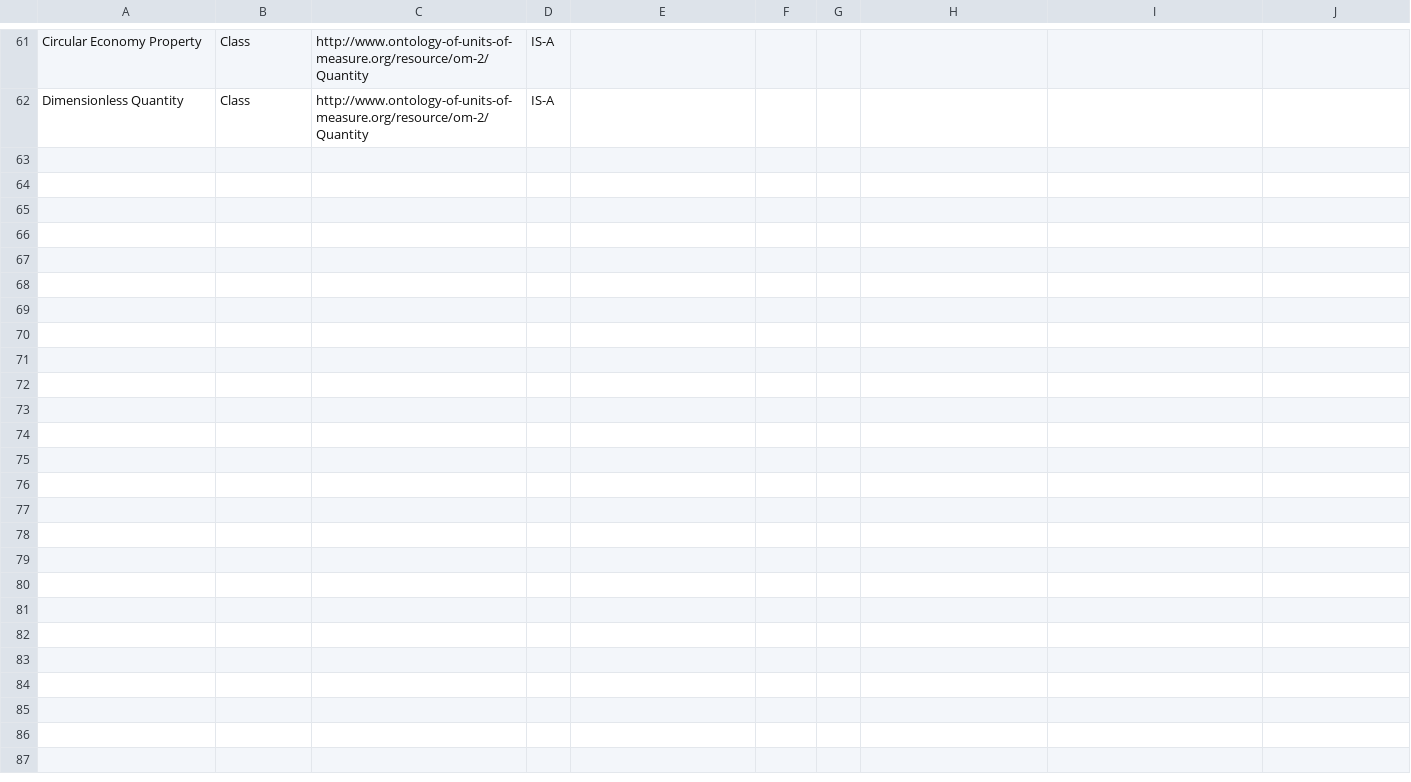
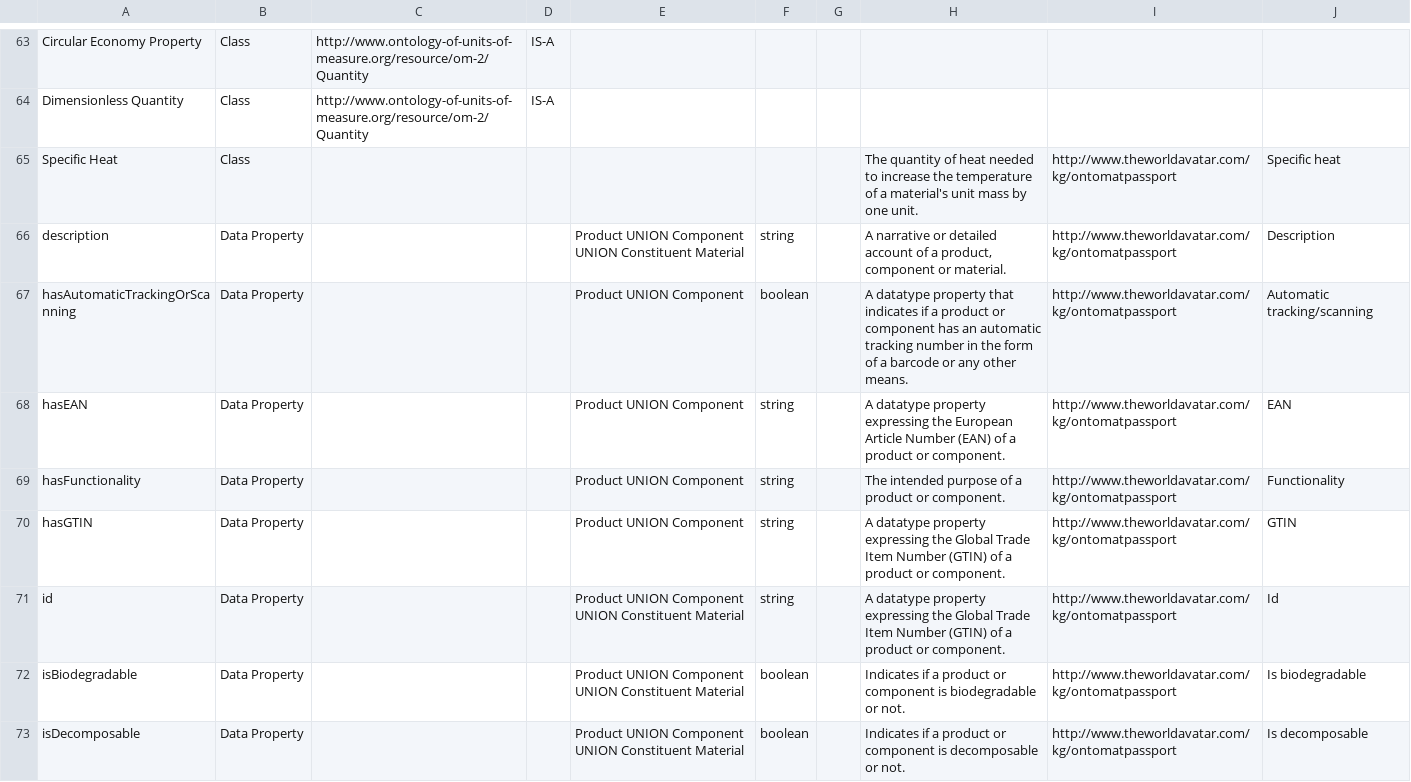
Before and after one commit to TheWorldAvatar/ontology, a CSV file: JPS_Ontology/ontology/ontomatpassport/OntoMatPassport.csv, drawn as a sheet; only a part is shown, gaps mark what is left out; the diff covers the shown part only; the diff names each change by its address in the sheet, - before the commit and + after, or states it on an @@ line.

Commit message:
dev-composite-materials-ontology: Added data properties to the OntoMatPassport.csv file and modified the OntoMatPassport.owl file.

```diff
--- a/JPS_Ontology/ontology/ontomatpassport/OntoMatPassport.csv
+++ b/JPS_Ontology/ontology/ontomatpassport/OntoMatPassport.csv
+row 65: Specific Heat | Class |  |  |  |  |  | The quantity of heat needed to increase the temperature of a material's unit mass by one unit. | http://www.theworldavatar.com/kg/ontomatpassport | Specific heat
+row 66: description | Data Property |  |  | Product UNION Component UNION Constituent Material | string |  | A narrative or detailed account of a product, component or material. | http://www.theworldavatar.com/kg/ontomatpassport | Description
+row 67: hasAutomaticTrackingOrScanning | Data Property |  |  | Product UNION Component | boolean |  | A datatype property that indicates if a product or component has an automatic tracking number in the form of a barcode or any other means. | http://www.theworldavatar.com/kg/ontomatpassport | Automatic tracking/scanning
+row 68: hasEAN | Data Property |  |  | Product UNION Component | string |  | A datatype property expressing the European Article Number (EAN) of a product or component. | http://www.theworldavatar.com/kg/ontomatpassport | EAN
+row 69: hasFunctionality | Data Property |  |  | Product UNION Component | string |  | The intended purpose of a product or component. | http://www.theworldavatar.com/kg/ontomatpassport | Functionality
+row 70: hasGTIN | Data Property |  |  | Product UNION Component | string |  | A datatype property expressing the Global Trade Item Number (GTIN) of a product or component. | http://www.theworldavatar.com/kg/ontomatpassport | GTIN
+row 71: id | Data Property |  |  | Product UNION Component UNION Constituent Material | string |  | A datatype property expressing the Global Trade Item Number (GTIN) of a product or component. | http://www.theworldavatar.com/kg/ontomatpassport | Id
+row 72: isBiodegradable | Data Property |  |  | Product UNION Component UNION Constituent Material | boolean |  | Indicates if a product or component is biodegradable or not. | http://www.theworldavatar.com/kg/ontomatpassport | Is biodegradable
+row 73: isDecomposable | Data Property |  |  | Product UNION Component UNION Constituent Material | boolean |  | Indicates if a product or component is decomposable or not. | http://www.theworldavatar.com/kg/ontomatpassport | Is decomposable
```
Also changed, not shown: 11 added rows elsewhere in this file, 1 other file.
